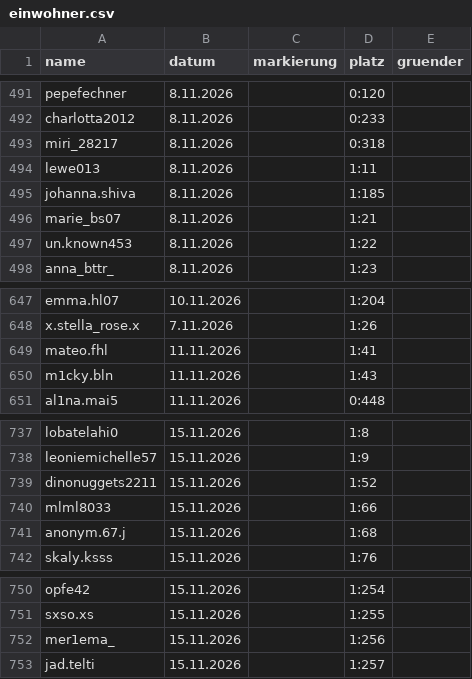
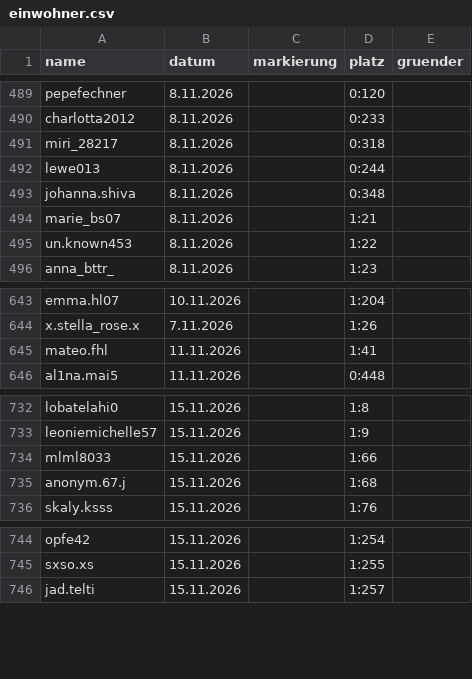
Before and after one commit to alexbarthel22-crypto/Wissensvideos, a CSV file: muscheltal/daten/einwohner.csv, drawn as a sheet; only a part is shown, gaps mark what is left out; the diff covers the shown part only.

```diff
--- a/muscheltal/daten/einwohner.csv
+++ b/muscheltal/daten/einwohner.csv
@@ -493,4 +491,4 @@ charlotta2012,8.11.2026,,0:233,
 miri_28217,8.11.2026,,0:318,
-lewe013,8.11.2026,,1:11,
-johanna.shiva,8.11.2026,,1:185,
+lewe013,8.11.2026,,0:244,
+johanna.shiva,8.11.2026,,0:348,
 marie_bs07,8.11.2026,,1:21,
@@ -649,3 +645,2 @@ x.stella_rose.x,7.11.2026,,1:26,
 mateo.fhl,11.11.2026,,1:41,
-m1cky.bln,11.11.2026,,1:43,
 al1na.mai5,11.11.2026,,0:448,
@@ -738,3 +733,2 @@ lobatelahi0,15.11.2026,,1:8,
 leoniemichelle57,15.11.2026,,1:9,
-dinonuggets2211,15.11.2026,,1:52,
 mlml8033,15.11.2026,,1:66,
@@ -751,3 +745,2 @@ opfe42,15.11.2026,,1:254,
 sxso.xs,15.11.2026,,1:255,
-mer1ema_,15.11.2026,,1:256,
 jad.telti,15.11.2026,,1:257,
```
Also changed, not shown: 10 added rows and 4 removed rows elsewhere in this file, 7 other files.
